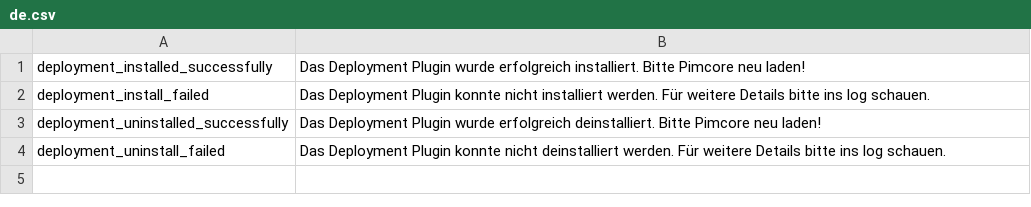
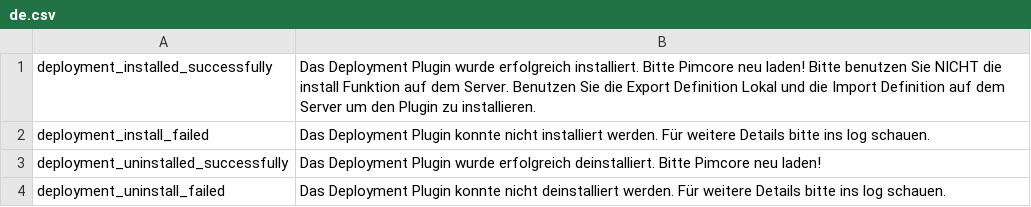
Before and after one commit to YouweGit/PimcoreDeployment, a CSV file: static/texts/de.csv, drawn as a sheet.

Commit message:
fixes for auto installation

```diff
--- a/static/texts/de.csv
+++ b/static/texts/de.csv
@@ -1,2 +1,2 @@
-"deployment_installed_successfully","Das Deployment Plugin wurde erfolgreich installiert. Bitte Pimcore neu laden!"
+"deployment_installed_successfully","Das Deployment Plugin wurde erfolgreich installiert. Bitte Pimcore neu laden! Bitte benutzen Sie NICHT die install Funktion auf dem Server. Benutzen Sie die Export Definition Lokal und die Import Definition auf dem Server um den Plugin zu installieren."
 "deployment_install_failed","Das Deployment Plugin konnte nicht installiert werden. Für weitere Details bitte ins log schauen."
```
Also changed, not shown: static/texts/en.csv, 3 other files.
